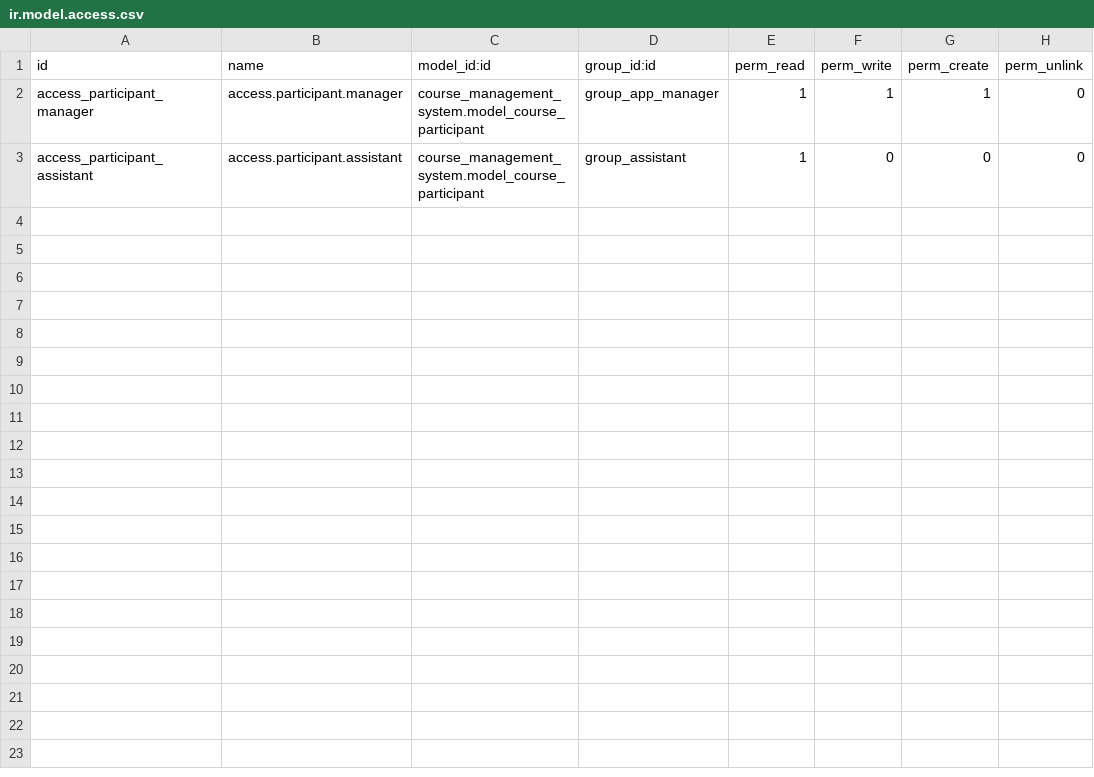
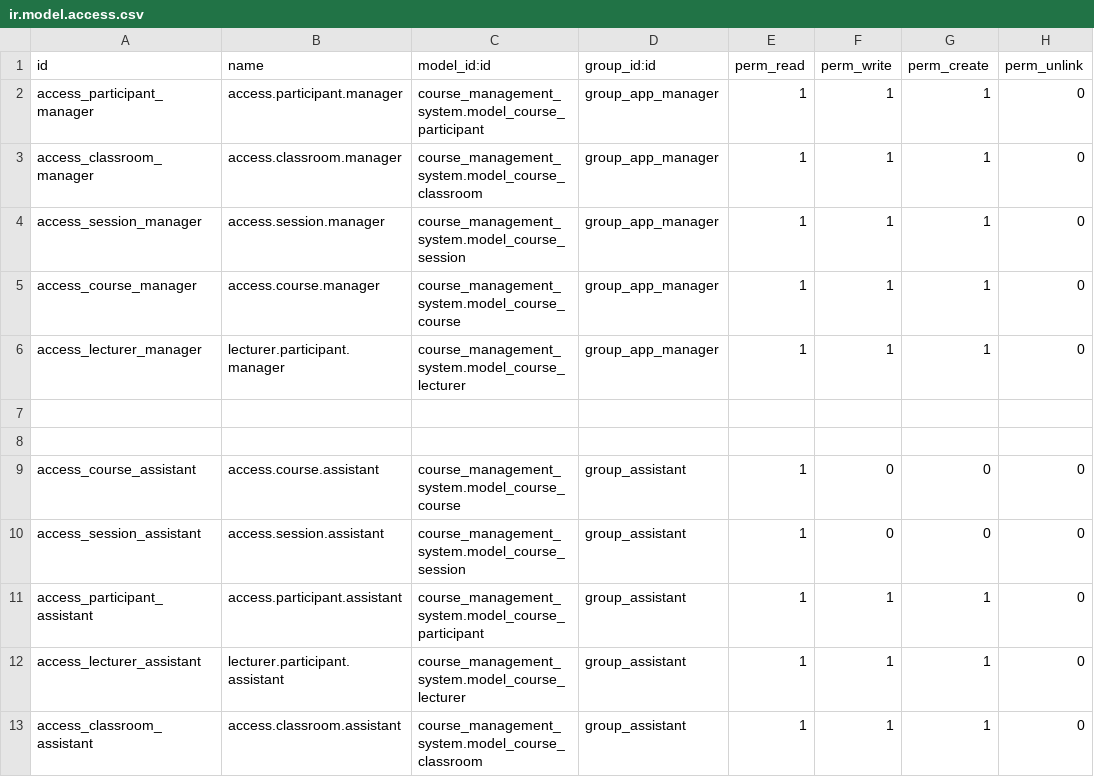
Before and after one commit to skmn1/Course-management, a CSV file: security/ir.model.access.csv, drawn as a sheet.

Commit message:
session lecturer field changed to many2many_tags
widget instead of the notbook page
security rights improved

```diff
--- a/security/ir.model.access.csv
+++ b/security/ir.model.access.csv
@@ -2,2 +2,12 @@ id,name,model_id:id,group_id:id,perm_read,perm_write,perm_create,perm_unlink
 access_participant_manager,access.participant.manager,course_management_system.model_course_participant,group_app_manager,1,1,1,0
-access_participant_assistant,access.participant.assistant,course_management_system.model_course_participant,group_assistant,1,0,0,0
+access_classroom_manager,access.classroom.manager,course_management_system.model_course_classroom,group_app_manager,1,1,1,0
+access_session_manager,access.session.manager,course_management_system.model_course_session,group_app_manager,1,1,1,0
+access_course_manager,access.course.manager,course_management_system.model_course_course,group_app_manager,1,1,1,0
+access_lecturer_manager,lecturer.participant.manager,course_management_system.model_course_lecturer,group_app_manager,1,1,1,0
+
+
+access_course_assistant,access.course.assistant,course_management_system.model_course_course,group_assistant,1,0,0,0
+access_session_assistant,access.session.assistant,course_management_system.model_course_session,group_assistant,1,0,0,0
+access_participant_assistant,access.participant.assistant,course_management_system.model_course_participant,group_assistant,1,1,1,0
+access_lecturer_assistant,lecturer.participant.assistant,course_management_system.model_course_lecturer,group_assistant,1,1,1,0
+access_classroom_assistant,access.classroom.assistant,course_management_system.model_course_classroom,group_assistant,1,1,1,0
```
Also changed, not shown: 1 other file.
